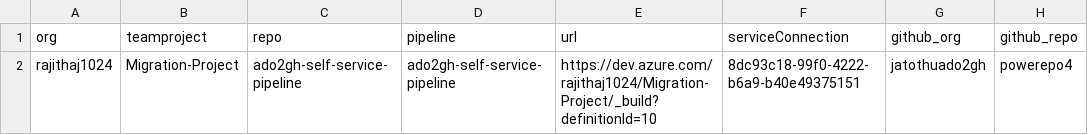
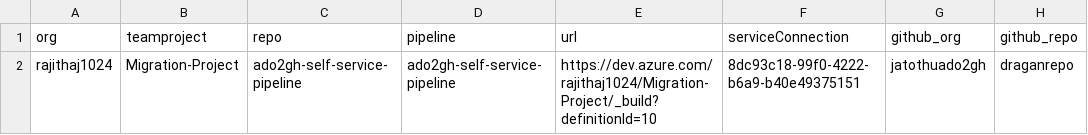
Before and after one commit to jatothuado2gh/Ado2ghtest, a CSV file: bash/pipelines.csv, drawn as a sheet.

Commit message:
Update pipelines.csv

```diff
--- a/bash/pipelines.csv
+++ b/bash/pipelines.csv
@@ -1,2 +1,2 @@
 org,teamproject,repo,pipeline,url,serviceConnection,github_org,github_repo
-rajithaj1024,Migration-Project,ado2gh-self-service-pipeline,ado2gh-self-service-pipeline,https://dev.azure.com/rajithaj1024/Migration-Project/_build?definitionId=10,8dc93c18-99f0-4222-b6a9-b40e49375151,jatothuado2gh,powerepo4
+rajithaj1024,Migration-Project,ado2gh-self-service-pipeline,ado2gh-self-service-pipeline,https://dev.azure.com/rajithaj1024/Migration-Project/_build?definitionId=10,8dc93c18-99f0-4222-b6a9-b40e49375151,jatothuado2gh,draganrepo
```
